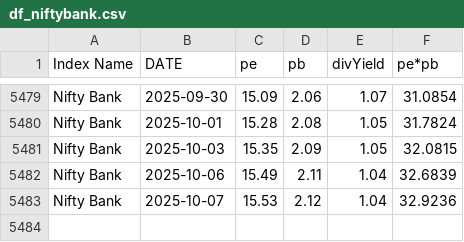
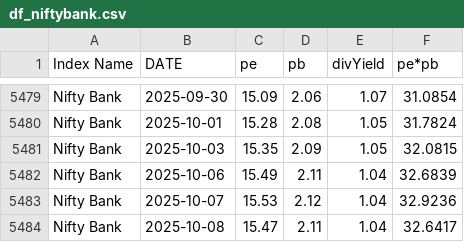
Before and after one commit to mrudulchaudhari/marketpepb, a CSV file: data/df_niftybank.csv, drawn as a sheet; only a part is shown, gaps mark what is left out.

```diff
--- a/data/df_niftybank.csv
+++ b/data/df_niftybank.csv
@@ -5483 +5483,2 @@ Nifty Bank,2025-10-06,15.49,2.11,1.04,32.6839
 Nifty Bank,2025-10-07,15.53,2.12,1.04,32.9236
+Nifty Bank,2025-10-08,15.47,2.11,1.04,32.6417
```
Also changed, not shown: data/df_nifty50.csv, data/df_niftymidcap.csv.
